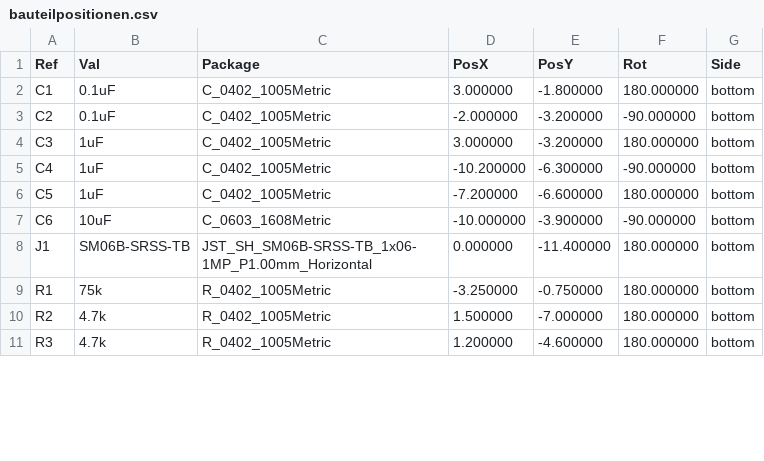
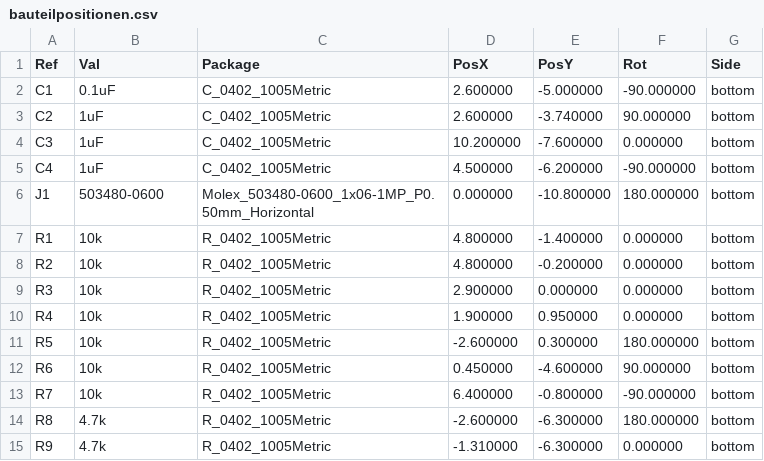
Before and after one commit to robinrehbein/tangara, a CSV file: hardware/pcb/klickrad/fertigung/bauteilpositionen.csv, drawn as a sheet; only a part is shown; the diff covers the shown part only.

```diff
--- a/hardware/pcb/klickrad/fertigung/bauteilpositionen.csv
+++ b/hardware/pcb/klickrad/fertigung/bauteilpositionen.csv
@@ -1,11 +1,15 @@
 Ref,Val,Package,PosX,PosY,Rot,Side
-"C1","0.1uF","C_0402_1005Metric",3.000000,-1.800000,180.000000,bottom
-"C2","0.1uF","C_0402_1005Metric",-2.000000,-3.200000,-90.000000,bottom
-"C3","1uF","C_0402_1005Metric",3.000000,-3.200000,180.000000,bottom
-"C4","1uF","C_0402_1005Metric",-10.200000,-6.300000,-90.000000,bottom
-"C5","1uF","C_0402_1005Metric",-7.200000,-6.600000,180.000000,bottom
-"C6","10uF","C_0603_1608Metric",-10.000000,-3.900000,-90.000000,bottom
-"J1","SM06B-SRSS-TB","JST_SH_SM06B-SRSS-TB_1x06-1MP_P1.00mm_Horizontal",0.000000,-11.400000,180.000000,bottom
-"R1","75k","R_0402_1005Metric",-3.250000,-0.750000,180.000000,bottom
-"R2","4.7k","R_0402_1005Metric",1.500000,-7.000000,180.000000,bottom
-"R3","4.7k","R_0402_1005Metric",1.200000,-4.600000,180.000000,bottom
+"C1","0.1uF","C_0402_1005Metric",2.600000,-5.000000,-90.000000,bottom
+"C2","1uF","C_0402_1005Metric",2.600000,-3.740000,90.000000,bottom
+"C3","1uF","C_0402_1005Metric",10.200000,-7.600000,0.000000,bottom
+"C4","1uF","C_0402_1005Metric",4.500000,-6.200000,-90.000000,bottom
+"J1","503480-0600","Molex_503480-0600_1x06-1MP_P0.50mm_Horizontal",0.000000,-10.800000,180.000000,bottom
+"R1","10k","R_0402_1005Metric",4.800000,-1.400000,0.000000,bottom
+"R2","10k","R_0402_1005Metric",4.800000,-0.200000,0.000000,bottom
+"R3","10k","R_0402_1005Metric",2.900000,0.000000,0.000000,bottom
+"R4","10k","R_0402_1005Metric",1.900000,0.950000,0.000000,bottom
+"R5","10k","R_0402_1005Metric",-2.600000,0.300000,180.000000,bottom
+"R6","10k","R_0402_1005Metric",0.450000,-4.600000,90.000000,bottom
+"R7","10k","R_0402_1005Metric",6.400000,-0.800000,-90.000000,bottom
+"R8","4.7k","R_0402_1005Metric",-2.600000,-6.300000,180.000000,bottom
+"R9","4.7k","R_0402_1005Metric",-1.310000,-6.300000,0.000000,bottom
```
Also changed, not shown: 1 removed row and 8 edited cells elsewhere in this file, hardware/pcb/klickrad/klickrad_bom.csv, 49 other files.
